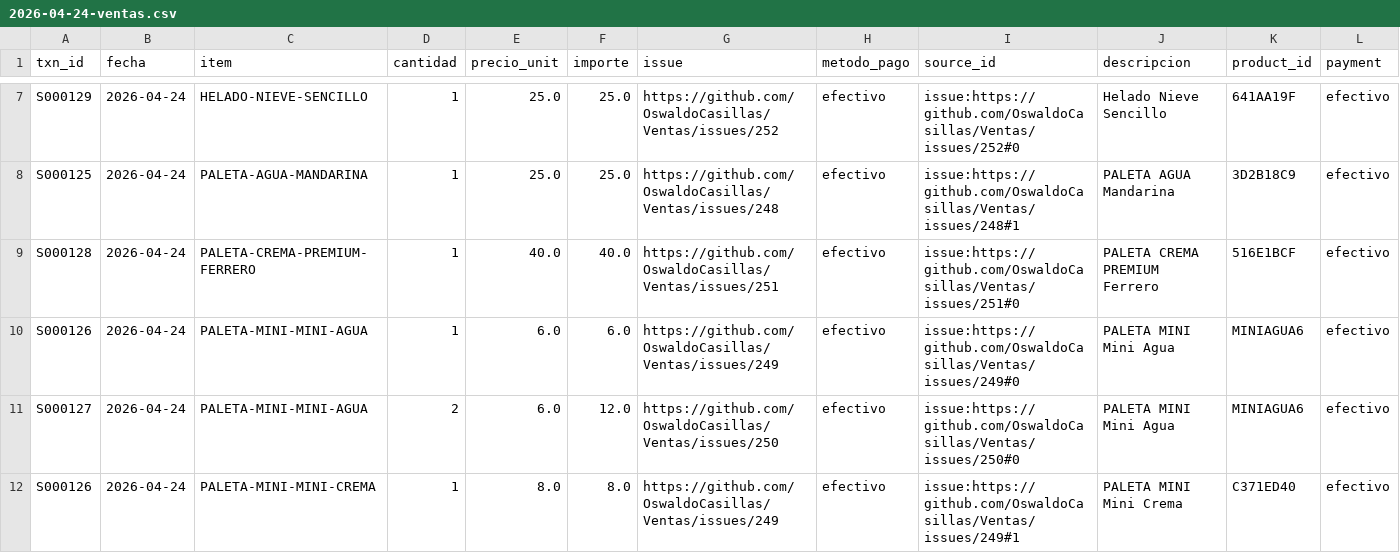
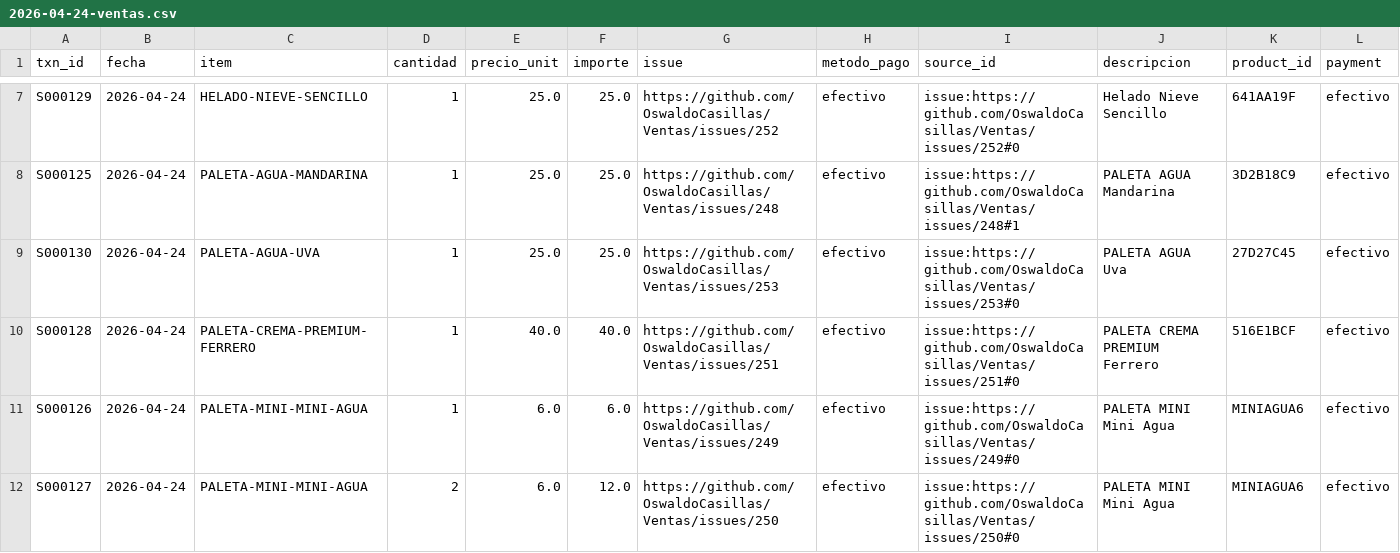
Before and after one commit to OswaldoCasillas/Ventas, a CSV file: docs/diario/2026-04-24-ventas.csv, drawn as a sheet; only a part is shown, gaps mark what is left out; the shorter side is filled out with more unchanged rows; the diff names each change by its address in the sheet, - before the commit and + after, or states it on an @@ line.

```diff
--- a/docs/diario/2026-04-24-ventas.csv
+++ b/docs/diario/2026-04-24-ventas.csv
+row 9: S000130 | 2026-04-24 | PALETA-AGUA-UVA | 1 | 25.0 | 25.0 | https://github.com/OswaldoCasillas/Ventas/issues/253 | efectivo | issue:https://github.com/OswaldoCasillas/Ventas/issues/253#0 | PALETA AGUA Uva | 27D27C45 | efectivo
```
Also changed, not shown: data/inventory.csv, data/processed_events.csv, 7 other files.
